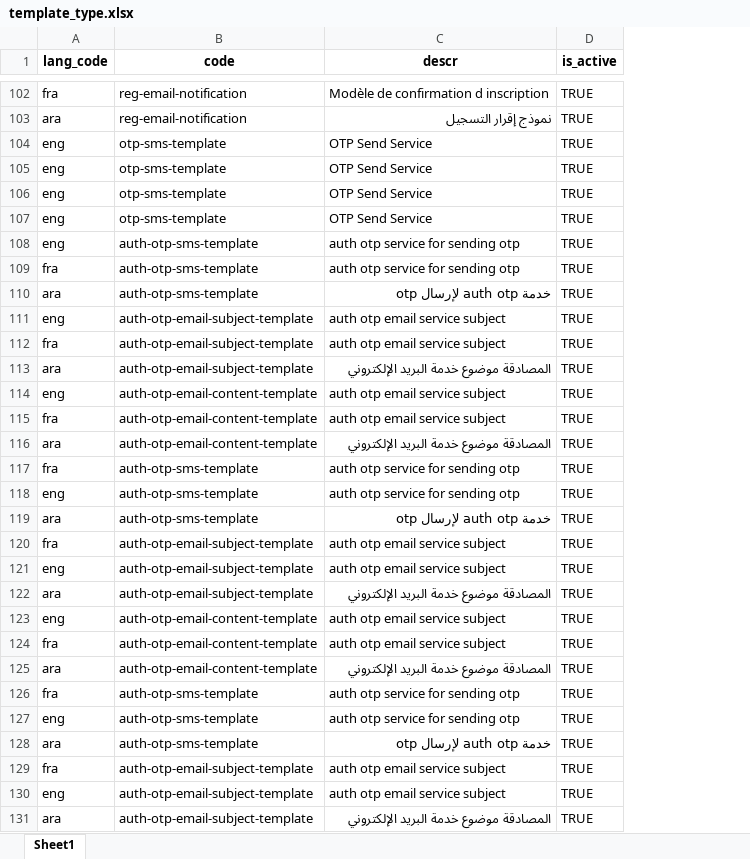
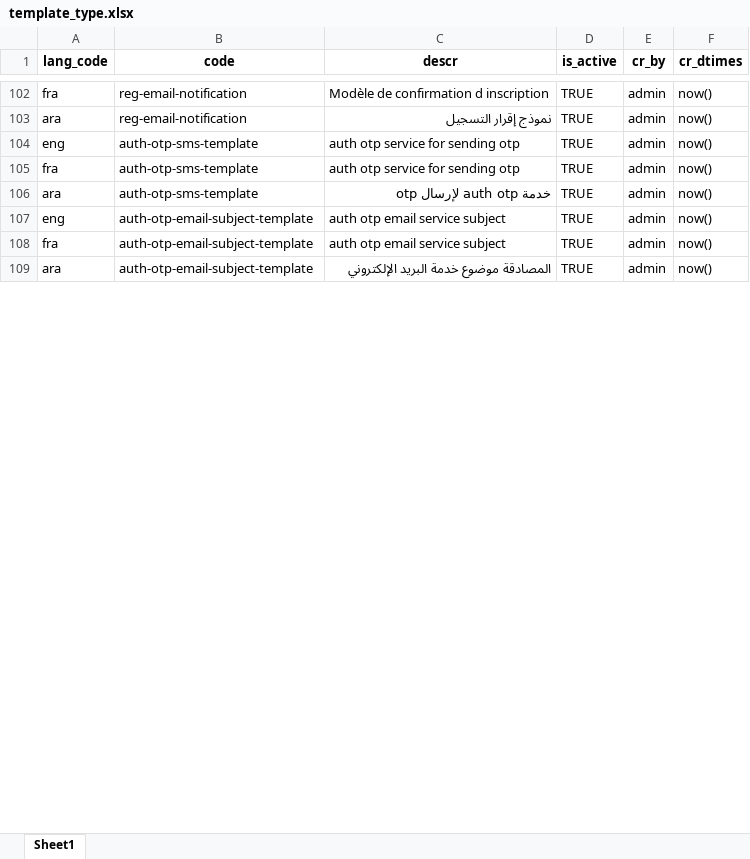
Before and after one commit to tf-nira/mosip-data_bkp, an Excel workbook: mosip_master/xlsx/template_type.xlsx, sheet Sheet1, drawn as a sheet; only a part is shown, gaps mark what is left out; values as stored, in another font and other column widths than the file's, no borders; removed rows and columns are numbered as before the commit, all else as after; the diff covers the shown part only; the diff names each change by its address in the sheet, - before the commit and + after, or states it on an @@ line.

Commit message:
MOSIP-32629 Removed duplicates from template type
Signed-off-by: kameshsr <kameshsr1338@gmail.com>

```diff
--- a/mosip_master/xlsx/template_type.xlsx (sheet Sheet1)
+++ b/mosip_master/xlsx/template_type.xlsx (sheet Sheet1)
+column E (cr_by), rows 102-109: all admin
+column F (cr_dtimes), rows 102-109: all now()
-row 104: eng | otp-sms-template | OTP Send Service | TRUE
-row 105: eng | otp-sms-template | OTP Send Service | TRUE
-row 106: eng | otp-sms-template | OTP Send Service | TRUE
-row 107: eng | otp-sms-template | OTP Send Service | TRUE
-row 113: ara | auth-otp-email-subject-template | المصادقة موضوع خدمة البريد الإلكتروني | TRUE
-row 114: eng | auth-otp-email-content-template | auth otp email service subject | TRUE
-row 115: fra | auth-otp-email-content-template | auth otp email service subject | TRUE
-row 116: ara | auth-otp-email-content-template | المصادقة موضوع خدمة البريد الإلكتروني | TRUE
-row 117: fra | auth-otp-sms-template | auth otp service for sending otp | TRUE
-row 118: eng | auth-otp-sms-template | auth otp service for sending otp | TRUE
-row 119: ara | auth-otp-sms-template | خدمة auth otp لإرسال otp | TRUE
-row 120: fra | auth-otp-email-subject-template | auth otp email service subject | TRUE
-row 121: eng | auth-otp-email-subject-template | auth otp email service subject | TRUE
-row 122: ara | auth-otp-email-subject-template | المصادقة موضوع خدمة البريد الإلكتروني | TRUE
-row 123: eng | auth-otp-email-content-template | auth otp email service subject | TRUE
-row 124: fra | auth-otp-email-content-template | auth otp email service subject | TRUE
-row 125: ara | auth-otp-email-content-template | المصادقة موضوع خدمة البريد الإلكتروني | TRUE
-row 126: fra | auth-otp-sms-template | auth otp service for sending otp | TRUE
-row 127: eng | auth-otp-sms-template | auth otp service for sending otp | TRUE
-row 128: ara | auth-otp-sms-template | خدمة auth otp لإرسال otp | TRUE
-row 129: fra | auth-otp-email-subject-template | auth otp email service subject | TRUE
-row 130: eng | auth-otp-email-subject-template | auth otp email service subject | TRUE
```
Also changed, not shown: 12 added rows, 30 removed rows and cell formats elsewhere in this sheet, mosip_master/xlsx/template.xlsx.
